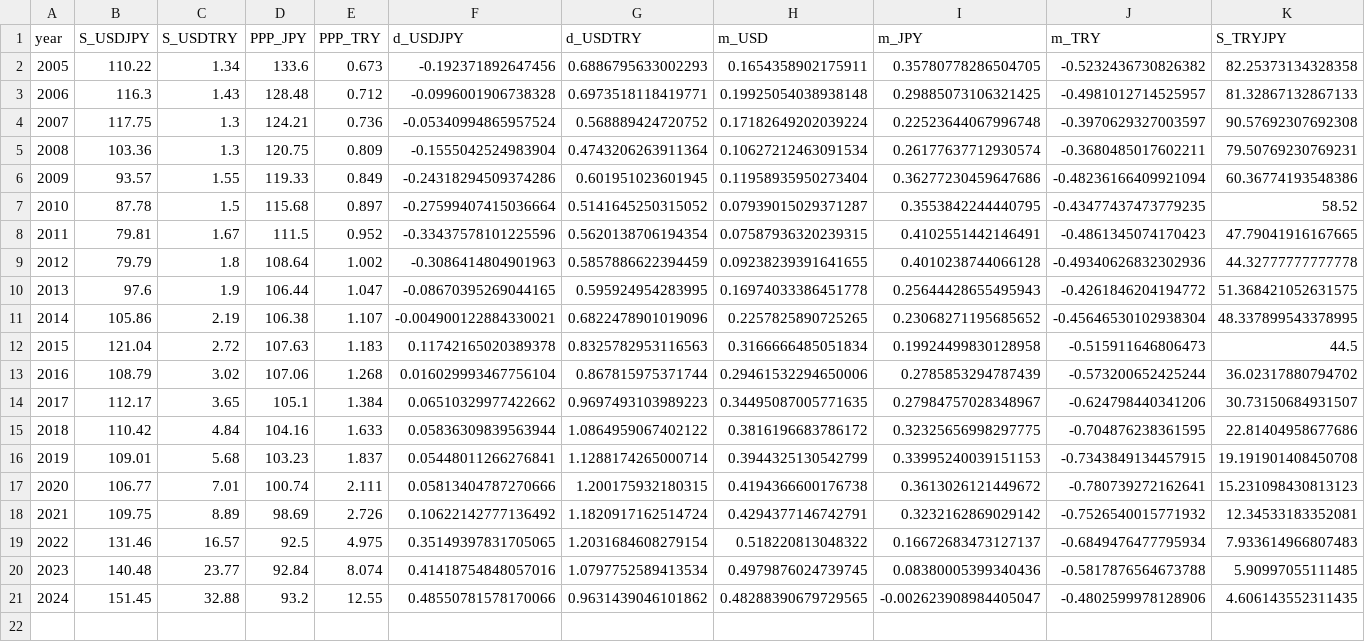
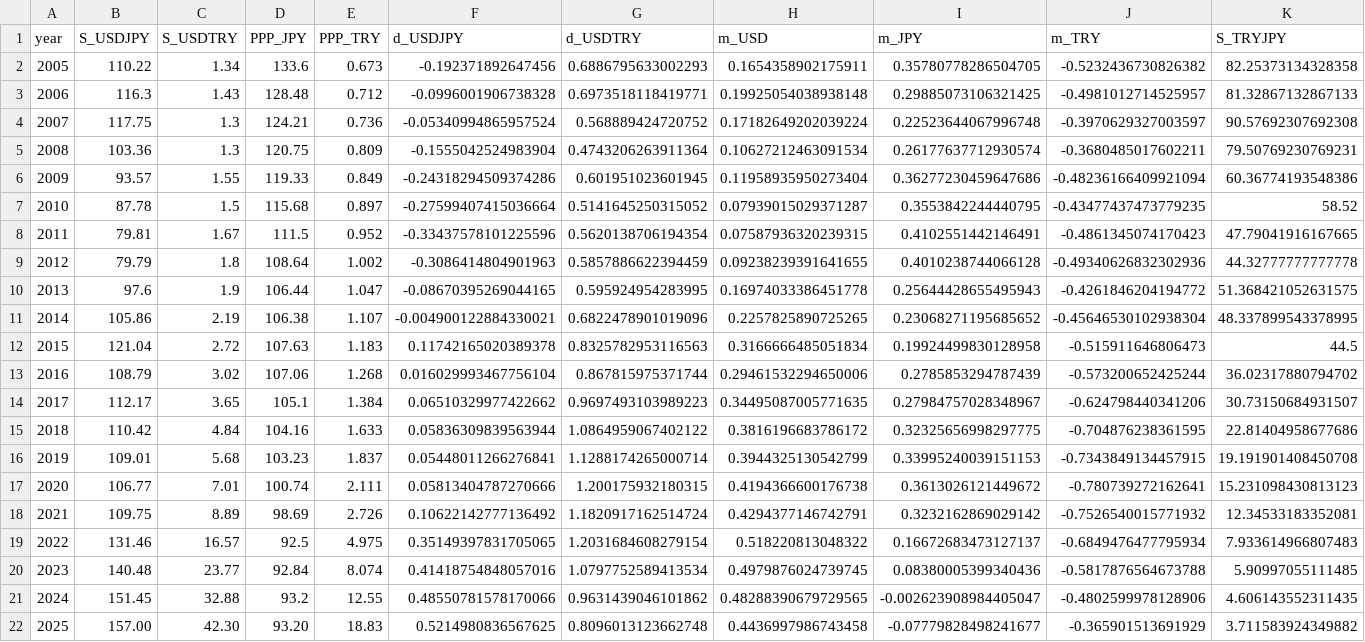
Before and after one commit to onigirito/MCI_Mikan-3-Currency-clr-Index_, a CSV file: dataset/mikan_3currency_clr_index_ppp_data.csv, drawn as a sheet; only a part is shown; rows hold the shown columns only; the diff names each change by its address in the sheet, - before the commit and + after, or states it on an @@ line.

```diff
--- a/dataset/mikan_3currency_clr_index_ppp_data.csv
+++ b/dataset/mikan_3currency_clr_index_ppp_data.csv
+row 22: 2025 | 157.00 | 42.30 | 93.20 | 18.83 | 0.5214980836567625 | 0.8096013123662748 | 0.4436997986743458 | -0.07779828498241677 | -0.365901513691929 | 3.711583924349882
```
Also changed, not shown: 1 other file.
